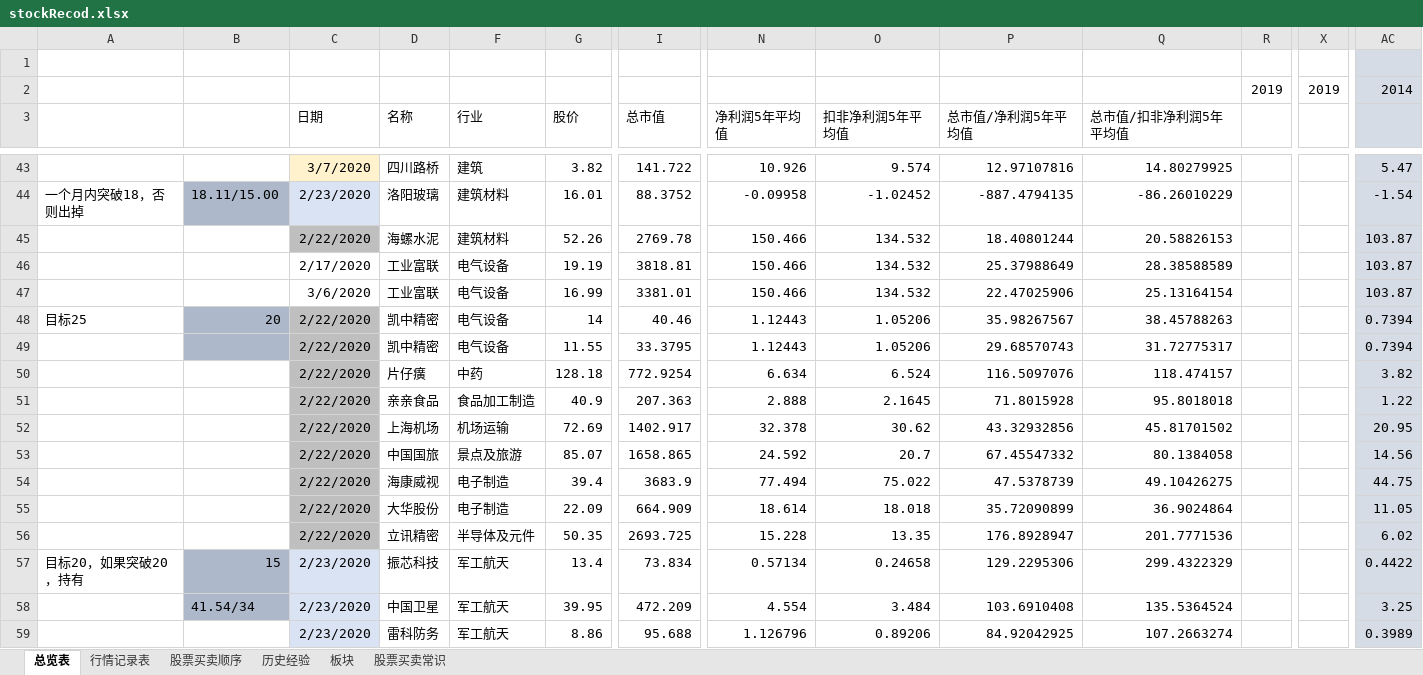
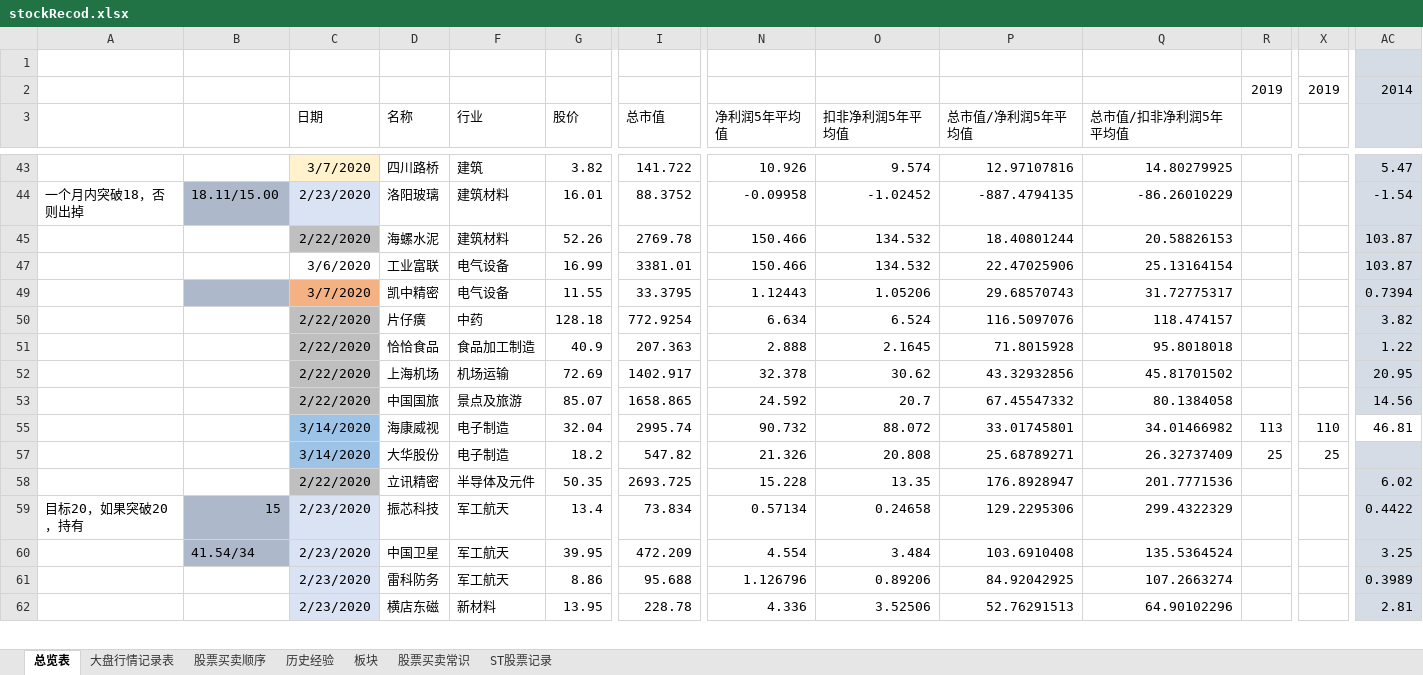
Before and after one commit to changpzh/stockJason, an Excel workbook: stockRecod.xlsx, sheet 总览表, drawn as a sheet; only a part is shown, gaps mark what is left out; the shorter side is filled out with more unchanged rows; values as stored, in another font and other column widths than the file's, no borders; conditional formats not drawn; removed rows and columns are numbered as before the commit, all else as after; rows hold the shown columns only; the diff covers the shown part only; the diff names each change by its address in the sheet, - before the commit and + after, or states it on an @@ line.

```diff
--- a/stockRecod.xlsx (sheet 总览表)
+++ b/stockRecod.xlsx (sheet 总览表)
-sheet tab: 行情记录表
+sheet tab: 大盘行情记录表
+sheet tab: ST股票记录
@@ row 46 hidden:  |  | 2/17/2020 | 工业富联 | 电气设备 | 19.19 | 3818.81 | 150.466 | 134.532 | 25.37988649 | 28.38588589 |  |  | 103.87 @@
@@ row 48 hidden: 目标25 | 20 | 2/22/2020 | 凯中精密 | 电气设备 | 14 | 40.46 | 1.12443 | 1.05206 | 35.98267567 | 38.45788263 |  |  | 0.7394 @@
-C49 (日期): 2/22/2020
+C49 (日期): 3/7/2020
-C49 fill: #BFBFBF
+C49 fill: #F4B183
-D51 (名称): 亲亲食品
+D51 (名称): 恰恰食品
-C55 (日期): 2/22/2020
+C55 (日期): 3/14/2020
-C55 fill: #BFBFBF
+C55 fill: #9DC3E6
-G55 (股价): 39.4
+G55 (股价): 32.04
-I55 (总市值): 3683.9
+I55 (总市值): 2995.74
-N55 (净利润5年平均值): 77.494
+N55 (净利润5年平均值): 90.732
-O55 (扣非净利润5年平均值): 75.022
+O55 (扣非净利润5年平均值): 88.072
-P55 (总市值/净利润5年平均值): 47.5378739
+P55 (总市值/净利润5年平均值): 33.01745801
-Q55 (总市值/扣非净利润5年平均值): 49.10426275
+Q55 (总市值/扣非净利润5年平均值): 34.01466982
-R55: (empty)
+R55: 113
-X55: (empty)
+X55: 110
-AC55: 44.75
+AC55: 46.81
-AC55 fill: #D6DCE5
+AC55 fill: none
-C57 (日期): 2/22/2020
+C57 (日期): 3/14/2020
-C57 fill: #BFBFBF
+C57 fill: #9DC3E6
-G57 (股价): 22.09
+G57 (股价): 18.2
-I57 (总市值): 664.909
+I57 (总市值): 547.82
-N57 (净利润5年平均值): 18.614
+N57 (净利润5年平均值): 21.326
-O57 (扣非净利润5年平均值): 18.018
+O57 (扣非净利润5年平均值): 20.808
-P57 (总市值/净利润5年平均值): 35.72090899
+P57 (总市值/净利润5年平均值): 25.68789271
-Q57 (总市值/扣非净利润5年平均值): 36.9024864
+Q57 (总市值/扣非净利润5年平均值): 26.32737409
-R57: (empty)
+R57: 25
-X57: (empty)
+X57: 25
-AC57: 11.05
+AC57: (empty)
```
Also changed, not shown: 9 added rows, 11 edited cells and cell formats elsewhere in this sheet, sheet 大盘行情记录表, sheet 股票买卖顺序, sheet 板块, formulas that keep their value, hidden cells, charts or pictures.
